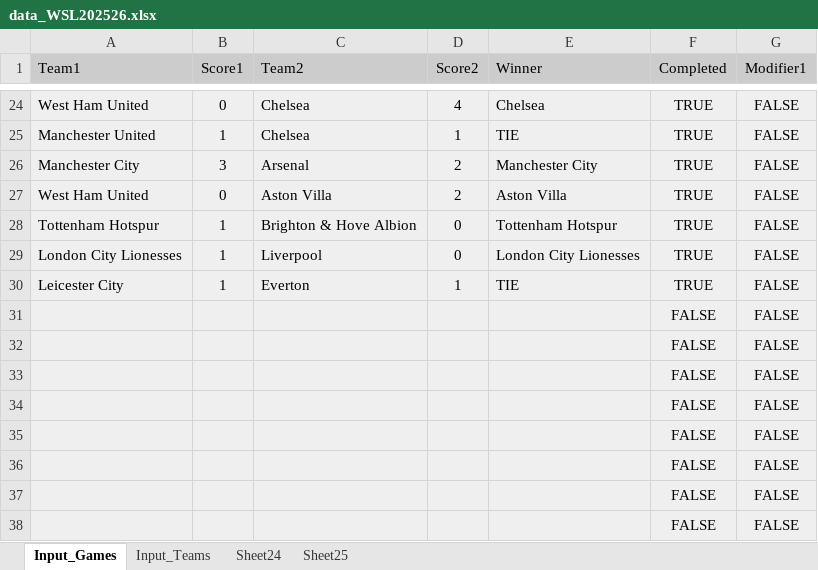
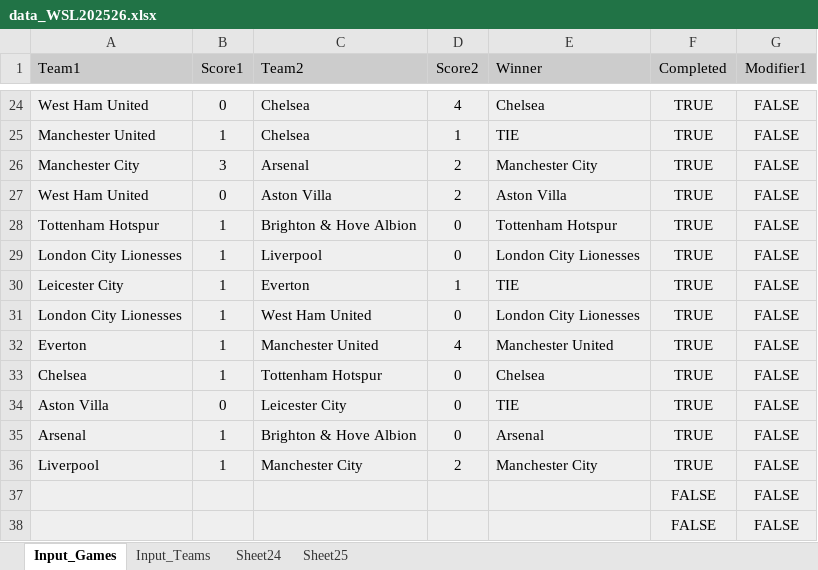
Before and after one commit to VivianBombycilla/gstool2, an Excel workbook: data_WSL202526.xlsx, sheet Input_Games, drawn as a sheet; only a part is shown, gaps mark what is left out; values as stored, in another font and other column widths than the file's, no borders; charts and pictures not drawn; removed rows and columns are numbered as before the commit, all else as after; the diff names each change by its address in the sheet, - before the commit and + after, or states it on an @@ line.

```diff
--- a/data_WSL202526.xlsx (sheet Input_Games)
+++ b/data_WSL202526.xlsx (sheet Input_Games)
-row 31:  |  |  |  |  | FALSE | FALSE
-row 32:  |  |  |  |  | FALSE | FALSE
-row 33:  |  |  |  |  | FALSE | FALSE
-row 34:  |  |  |  |  | FALSE | FALSE
-row 35:  |  |  |  |  | FALSE | FALSE
-row 36:  |  |  |  |  | FALSE | FALSE
+row 31: London City Lionesses | 1 | West Ham United | 0 | London City Lionesses | TRUE | FALSE
+row 32: Everton | 1 | Manchester United | 4 | Manchester United | TRUE | FALSE
+row 33: Chelsea | 1 | Tottenham Hotspur | 0 | Chelsea | TRUE | FALSE
+row 34: Aston Villa | 0 | Leicester City | 0 | TIE | TRUE | FALSE
+row 35: Arsenal | 1 | Brighton & Hove Albion | 0 | Arsenal | TRUE | FALSE
+row 36: Liverpool | 1 | Manchester City | 2 | Manchester City | TRUE | FALSE
```
Also changed, not shown: sheet Sheet25, formulas that keep their value, data_NFL2025.xlsx, data_NSL202526.xlsx, 6 other files.
